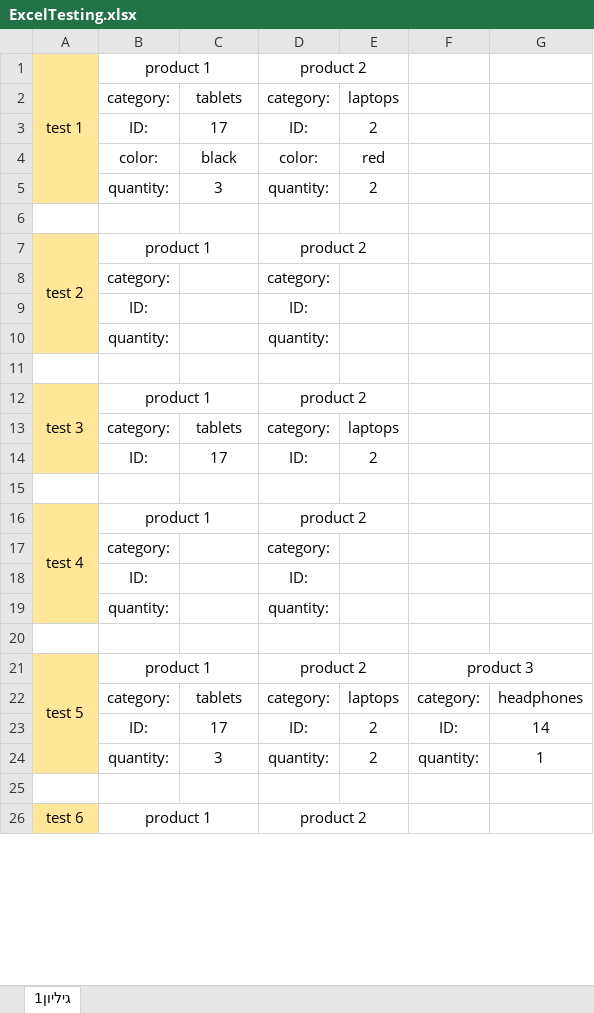
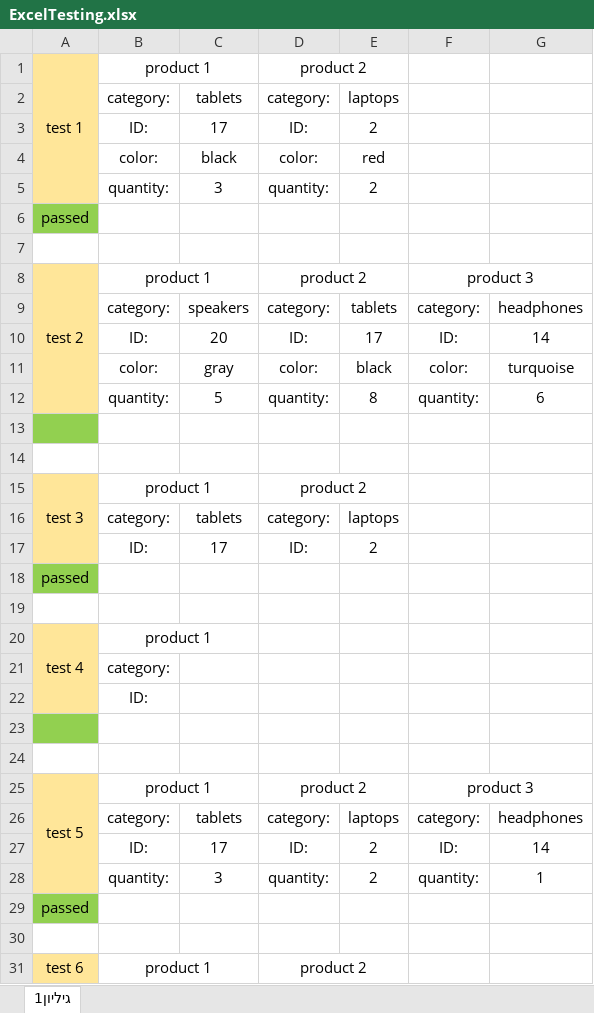
Before and after one commit to yustshachar/Project_selenium, an Excel workbook: Shachar_Guy/ExcelTesting.xlsx, sheet גיליון1, drawn as a sheet; only a part is shown; values as stored, in another font and other column widths than the file's, no borders; removed rows and columns are numbered as before the commit, all else as after; the diff covers the shown part only; the diff names each change by its address in the sheet, - before the commit and + after, or states it on an @@ line.

```diff
--- a/Shachar_Guy/ExcelTesting.xlsx (sheet גיליון1)
+++ b/Shachar_Guy/ExcelTesting.xlsx (sheet גיליון1)
-A2:A5 fill: #FFE699
+A2:A5 fill: none
+row 6: passed
-A7:A10 merged
+A8:A12 merged
-F8: (empty)
+F8: product 3
+F8:G8 merged
-row 8:  | category: |  | category:
-row 9:  | ID: |  | ID:
+row 9:  | category: | speakers | category: | tablets | category: | headphones
+row 10:  | ID: | 20 | ID: | 17 | ID: | 14
+row 11:  | color: | gray | color: | black | color: | turquoise
+row 12:  | quantity: | 5 | quantity: | 8 | quantity: | 6
-A13 fill: #FFE699
+A13 fill: #92D050
-row 13:  | quantity: |  | quantity:
+row 13: (empty)
-A16:A17 fill: #FFE699
+A16:A17 fill: none
+row 18: passed
-A16:A19 merged
+A20:A22 merged
-D20: product 2
+D20: (empty)
-D16:E16 merged
-A21:A22 fill: #FFE699
+A21:A22 fill: none
-D21: category:
+D21: (empty)
-D22: ID:
+D22: (empty)
-A23 fill: #FFE699
+A23 fill: #92D050
-row 23:  | quantity: |  | quantity:
+row 23: (empty)
-A26:A28 fill: #FFE699
+A26:A28 fill: none
+row 29: passed
```
Also changed, not shown: 17 added rows, 13 removed rows, 8 edited cells, cell formats and merged cells elsewhere in this sheet, 2 other files.
